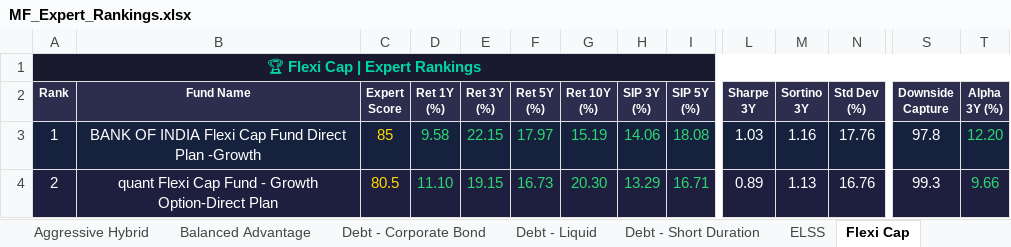
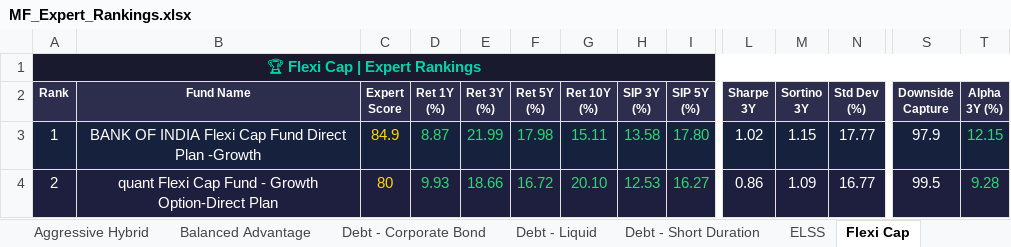
Before and after one commit to myfinancialria/mf-data-fetcher, an Excel workbook: output/MF_Expert_Rankings.xlsx, sheet Flexi Cap, drawn as a sheet; only a part is shown, gaps mark what is left out; values as stored, in another font and other column widths than the file's, no borders; the diff covers the shown part only; the diff names each change by its address in the sheet, - before the commit and + after, or states it on an @@ line.

```diff
--- a/output/MF_Expert_Rankings.xlsx (sheet Flexi Cap)
+++ b/output/MF_Expert_Rankings.xlsx (sheet Flexi Cap)
-C3 (Expert Score): 85
+C3 (Expert Score): 84.9
-D3 (Ret 1Y (%)): 9.58
+D3 (Ret 1Y (%)): 8.87
-E3 (Ret 3Y (%)): 22.15
+E3 (Ret 3Y (%)): 21.99
-F3 (Ret 5Y (%)): 17.97
+F3 (Ret 5Y (%)): 17.98
-G3 (Ret 10Y (%)): 15.19
+G3 (Ret 10Y (%)): 15.11
-H3 (SIP 3Y (%)): 14.06
+H3 (SIP 3Y (%)): 13.58
-I3 (SIP 5Y (%)): 18.08
+I3 (SIP 5Y (%)): 17.80
-L3 (Sharpe 3Y): 1.03
+L3 (Sharpe 3Y): 1.02
-M3 (Sortino 3Y): 1.16
+M3 (Sortino 3Y): 1.15
-N3 (Std Dev (%)): 17.76
+N3 (Std Dev (%)): 17.77
-S3 (Downside Capture): 97.8
+S3 (Downside Capture): 97.9
-T3 (Alpha 3Y (%)): 12.20
+T3 (Alpha 3Y (%)): 12.15
-C4 (Expert Score): 80.5
+C4 (Expert Score): 80
-D4 (Ret 1Y (%)): 11.10
+D4 (Ret 1Y (%)): 9.93
-E4 (Ret 3Y (%)): 19.15
+E4 (Ret 3Y (%)): 18.66
-F4 (Ret 5Y (%)): 16.73
+F4 (Ret 5Y (%)): 16.72
-G4 (Ret 10Y (%)): 20.30
+G4 (Ret 10Y (%)): 20.10
-H4 (SIP 3Y (%)): 13.29
+H4 (SIP 3Y (%)): 12.53
-I4 (SIP 5Y (%)): 16.71
+I4 (SIP 5Y (%)): 16.27
-L4 (Sharpe 3Y): 0.89
+L4 (Sharpe 3Y): 0.86
-M4 (Sortino 3Y): 1.13
+M4 (Sortino 3Y): 1.09
-N4 (Std Dev (%)): 16.76
+N4 (Std Dev (%)): 16.77
-S4 (Downside Capture): 99.3
+S4 (Downside Capture): 99.5
-T4 (Alpha 3Y (%)): 9.66
+T4 (Alpha 3Y (%)): 9.28
```
Also changed, not shown: 6 added rows, 6 removed rows, 549 edited cells and cell formats elsewhere in this sheet, sheet Mid Cap, sheet Sectoral - Banking, sheet Small Cap, sheet Balanced Advantage, sheet ELSS, sheet International, 11 more sheets, 5 other files.
